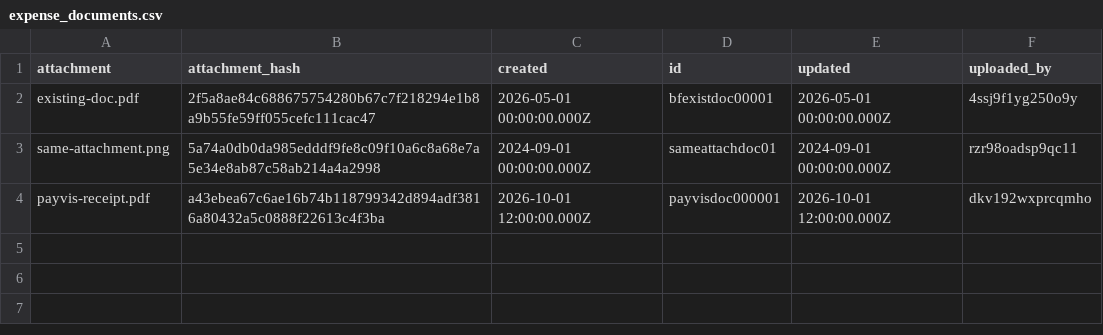
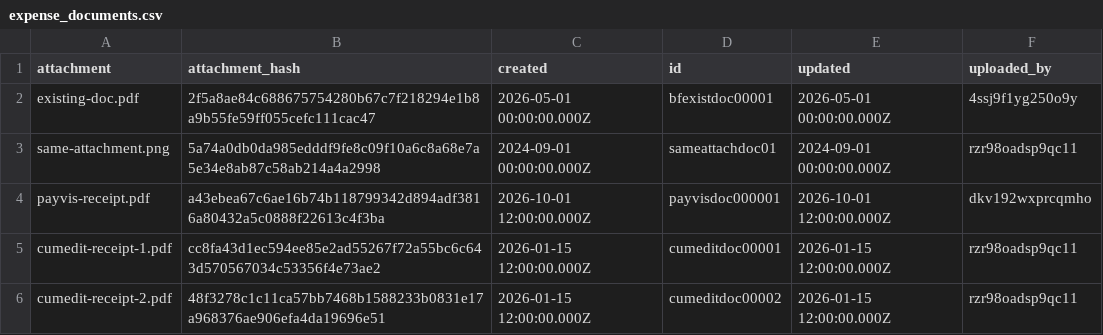
Before and after one commit to tbt-eng/tybalt_turbo, a CSV file: app/test_seed_data/data/expense_documents.csv, drawn as a sheet; the diff names each change by its address in the sheet, - before the commit and + after, or states it on an @@ line.

```diff
--- a/app/test_seed_data/data/expense_documents.csv
+++ b/app/test_seed_data/data/expense_documents.csv
+row 5: cumedit-receipt-1.pdf | cc8fa43d1ec594ee85e2ad55267f72a55bc6c643d570567034c53356f4e73ae2 | 2026-01-15 12:00:00.000Z | cumeditdoc00001 | 2026-01-15 12:00:00.000Z | rzr98oadsp9qc11
+row 6: cumedit-receipt-2.pdf | 48f3278c1c11ca57bb7468b1588233b0831e17a968376ae906efa4da19696e51 | 2026-01-15 12:00:00.000Z | cumeditdoc00002 | 2026-01-15 12:00:00.000Z | rzr98oadsp9qc11
```
Also changed, not shown: app/test_seed_data/data/expenses.csv, 8 other files.
